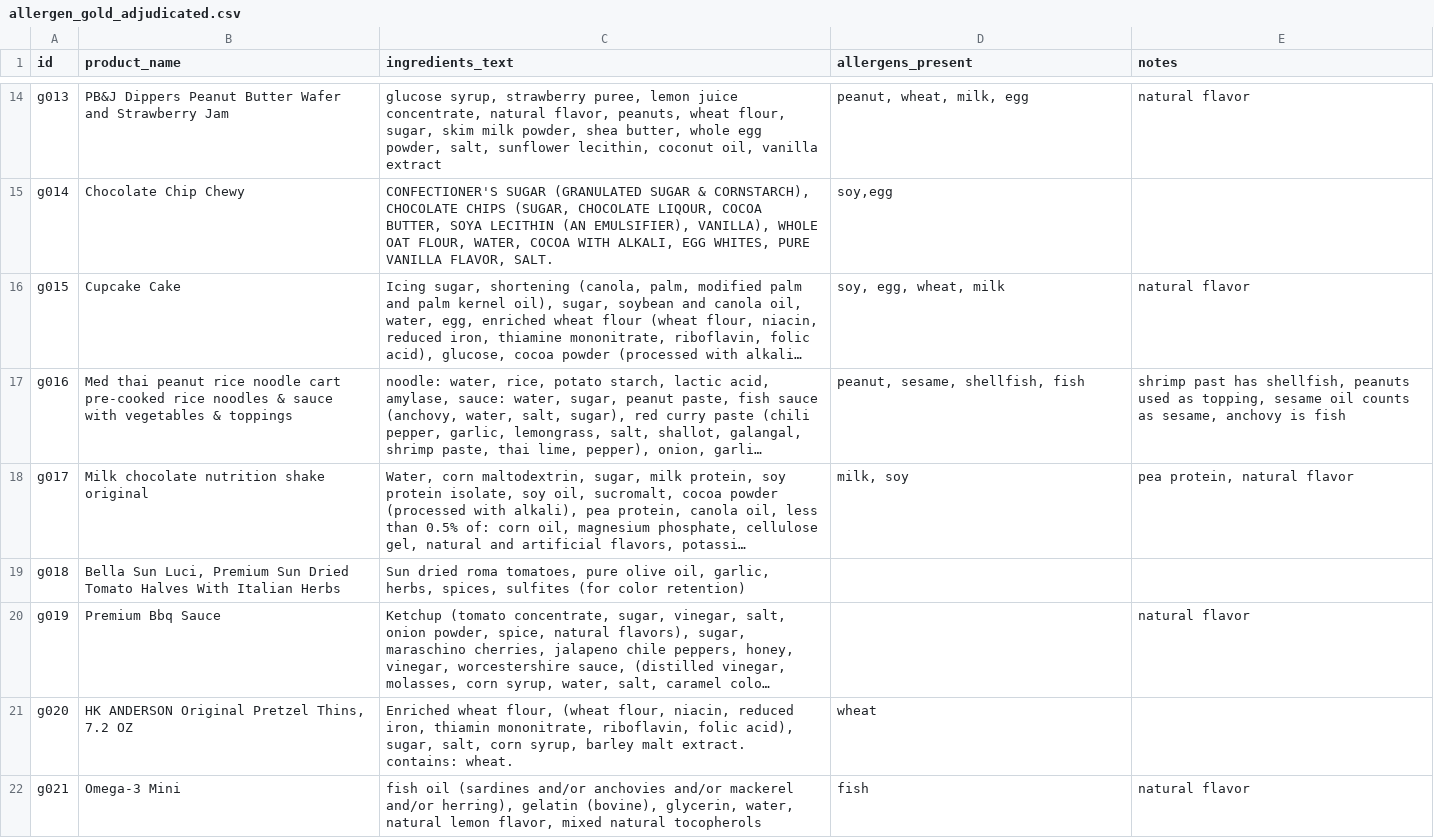
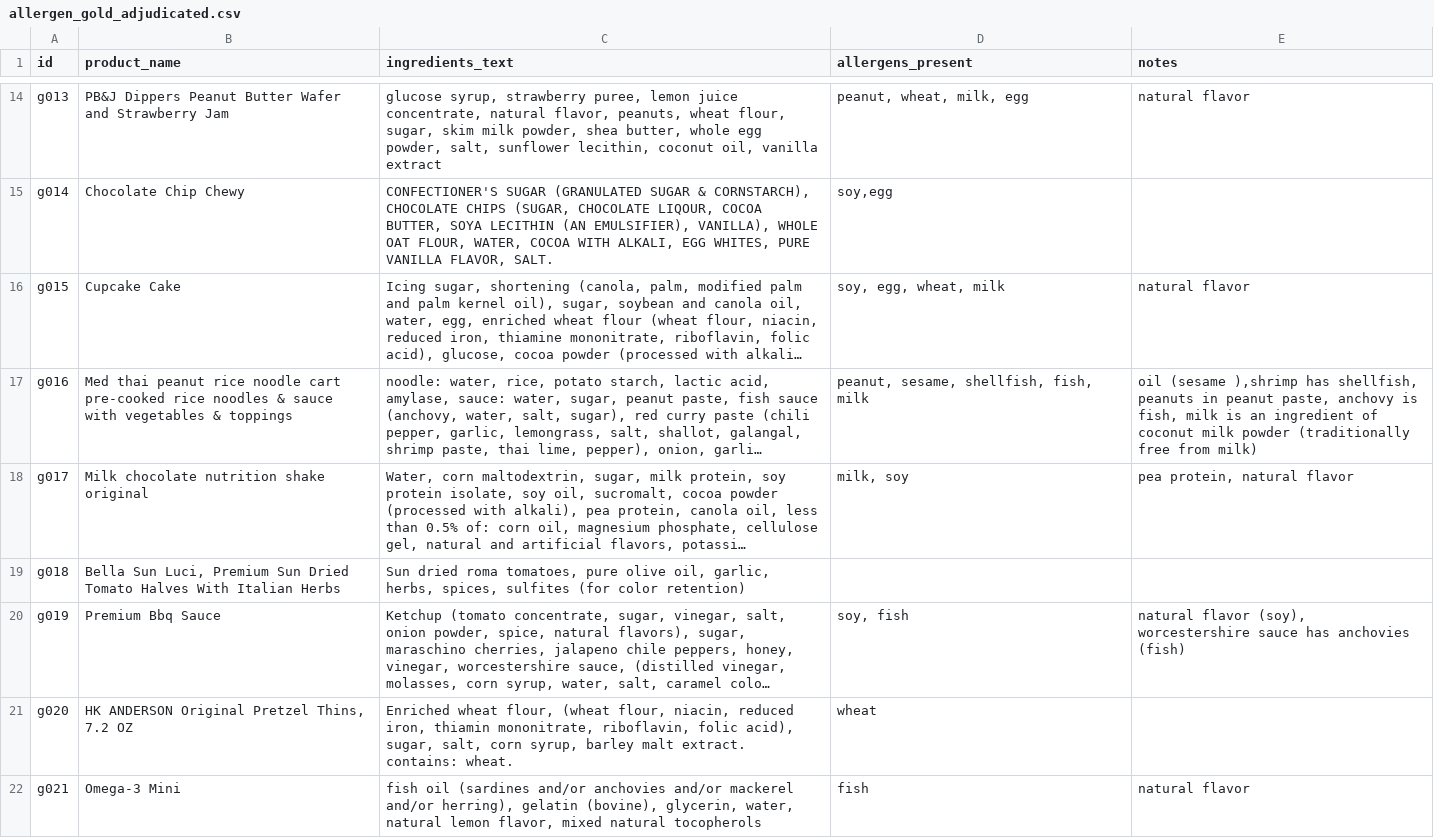
Before and after one commit to thisisarchana/label-checker, a CSV file: data/gold/allergen_gold_adjudicated.csv, drawn as a sheet; only a part is shown, gaps mark what is left out; long unchanged cells end in …; the diff covers the shown part only; the diff names each change by its address in the sheet, - before the commit and + after, or states it on an @@ line.

```diff
--- a/data/gold/allergen_gold_adjudicated.csv
+++ b/data/gold/allergen_gold_adjudicated.csv
-D17 (allergens_present): peanut, sesame, shellfish, fish
+D17 (allergens_present): peanut, sesame, shellfish, fish, milk
-E17 (notes): shrimp past has shellfish, peanuts used as topping, sesame oil counts as sesame, anchovy is fish
+E17 (notes): oil (sesame ),shrimp has shellfish, peanuts in peanut paste, anchovy is fish, milk is an ingredient of coconut milk powder (traditionally free from milk)
-D20 (allergens_present): (empty)
+D20 (allergens_present): soy, fish
-E20 (notes): natural flavor
+E20 (notes): natural flavor (soy), worcestershire sauce has anchovies (fish)
```
Also changed, not shown: 13 edited cells elsewhere in this file, data/gold/adjudication_log.csv, 3 other files.
